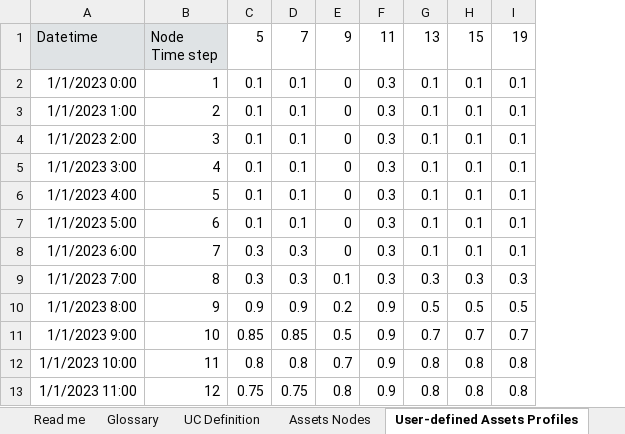
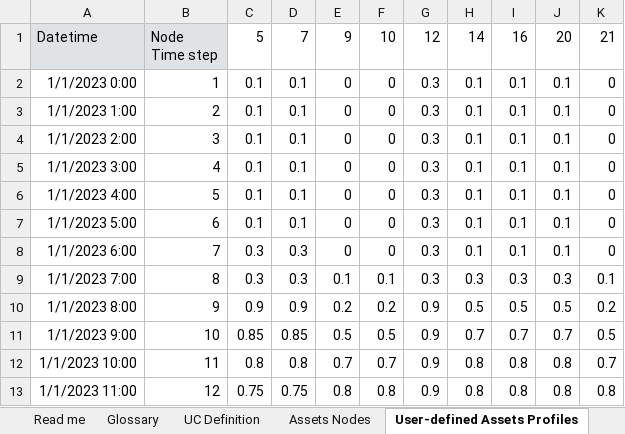
Before and after one commit to SHIFT2DC/dc_design_tool, an Excel workbook: grid_data_input_file_building_demo.xlsx, sheet User-defined Assets Profiles, drawn as a sheet; only a part is shown; values as stored, in another font and other column widths than the file's, no borders; addresses are those after the commit; the diff names each change by its address in the sheet, - before the commit and + after, or states it on an @@ line.

```diff
--- a/grid_data_input_file_building_demo.xlsx (sheet User-defined Assets Profiles)
+++ b/grid_data_input_file_building_demo.xlsx (sheet User-defined Assets Profiles)
+column F, rows 1-13: 10 | 0 | 0 | 0 | 0 | 0 | 0 | 0 | 0.1 | 0.2 | 0.5 | 0.7 | 0.8
+column K, rows 1-13: 21 | 0 | 0 | 0 | 0 | 0 | 0 | 0 | 0.1 | 0.2 | 0.5 | 0.7 | 0.8
-G1: 11
+G1: 12
-H1: 13
+H1: 14
-I1: 15
+I1: 16
-J1: 19
+J1: 20
```
Also changed, not shown: sheet Assets Nodes, sheet Converters, sheet Lines, sheet UC Definition, sheet Glossary, charts or pictures.
